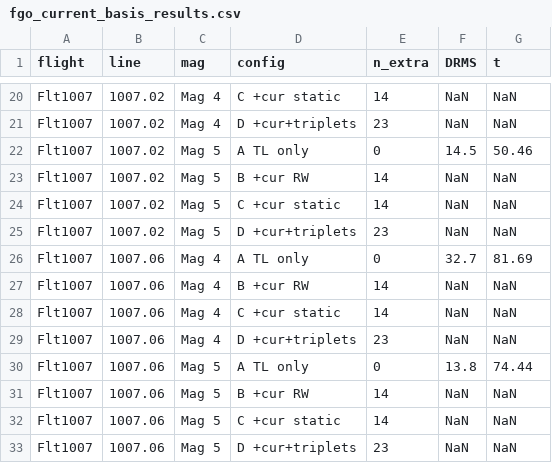
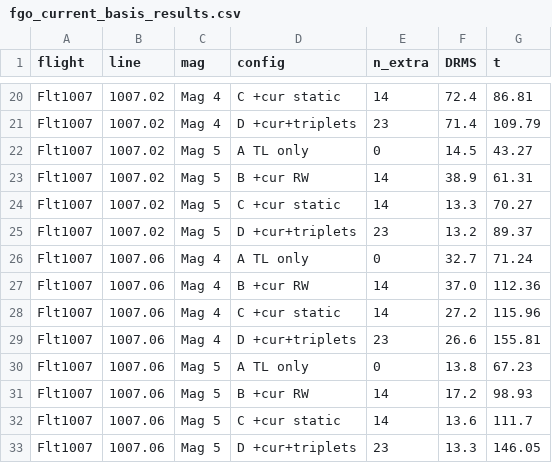
Before and after one commit to cinco125-source/MagNav, a CSV file: research/fgo_current_basis_results.csv, drawn as a sheet; only a part is shown, gaps mark what is left out; the diff covers the shown part only; the diff names each change by its address in the sheet, - before the commit and + after, or states it on an @@ line.

```diff
--- a/research/fgo_current_basis_results.csv
+++ b/research/fgo_current_basis_results.csv
-F20 (DRMS): NaN
+F20 (DRMS): 72.4
-G20 (t): NaN
+G20 (t): 86.81
-F21 (DRMS): NaN
+F21 (DRMS): 71.4
-G21 (t): NaN
+G21 (t): 109.79
-G22 (t): 50.46
+G22 (t): 43.27
-F23 (DRMS): NaN
+F23 (DRMS): 38.9
-G23 (t): NaN
+G23 (t): 61.31
-F24 (DRMS): NaN
+F24 (DRMS): 13.3
-G24 (t): NaN
+G24 (t): 70.27
-F25 (DRMS): NaN
+F25 (DRMS): 13.2
-G25 (t): NaN
+G25 (t): 89.37
-G26 (t): 81.69
+G26 (t): 71.24
-F27 (DRMS): NaN
+F27 (DRMS): 37.0
-G27 (t): NaN
+G27 (t): 112.36
-F28 (DRMS): NaN
+F28 (DRMS): 27.2
-G28 (t): NaN
+G28 (t): 115.96
-F29 (DRMS): NaN
+F29 (DRMS): 26.6
-G29 (t): NaN
+G29 (t): 155.81
-G30 (t): 74.44
+G30 (t): 67.23
-F31 (DRMS): NaN
+F31 (DRMS): 17.2
-G31 (t): NaN
+G31 (t): 98.93
-F32 (DRMS): NaN
+F32 (DRMS): 13.6
-G32 (t): NaN
+G32 (t): 111.7
-F33 (DRMS): NaN
+F33 (DRMS): 13.3
-G33 (t): NaN
+G33 (t): 146.05
```
Also changed, not shown: 31 edited cells elsewhere in this file, research/fgo_sensor_real_results.csv, 1 other file.
